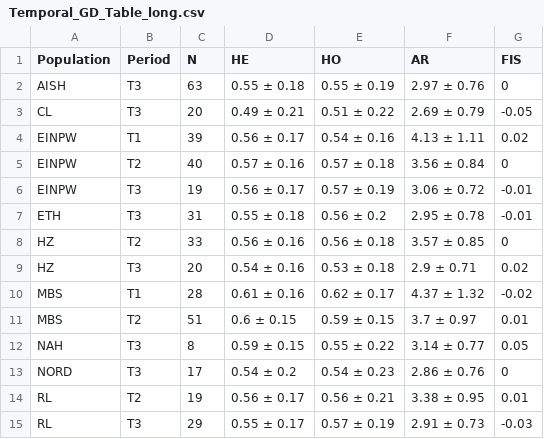
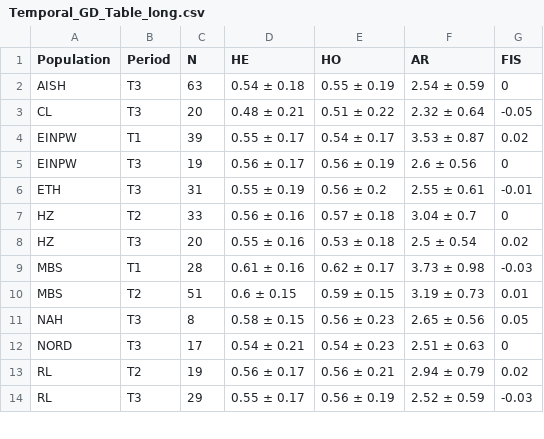
Before and after one commit to alexdepew/woodbison, a CSV file: tables/Temporal_GD_Table_long.csv, drawn as a sheet; only a part is shown; the diff covers the shown part only.

```diff
--- a/tables/Temporal_GD_Table_long.csv
+++ b/tables/Temporal_GD_Table_long.csv
@@ -1,15 +1,14 @@
 "Population","Period","N","HE","HO","AR","FIS"
-"AISH","T3",63,"0.55 ± 0.18","0.55 ± 0.19","2.97 ± 0.76",0
-"CL","T3",20,"0.49 ± 0.21","0.51 ± 0.22","2.69 ± 0.79",-0.05
-"EINPW","T1",39,"0.56 ± 0.17","0.54 ± 0.16","4.13 ± 1.11",0.02
-"EINPW","T2",40,"0.57 ± 0.16","0.57 ± 0.18","3.56 ± 0.84",0
-"EINPW","T3",19,"0.56 ± 0.17","0.57 ± 0.19","3.06 ± 0.72",-0.01
-"ETH","T3",31,"0.55 ± 0.18","0.56 ± 0.2","2.95 ± 0.78",-0.01
-"HZ","T2",33,"0.56 ± 0.16","0.56 ± 0.18","3.57 ± 0.85",0
-"HZ","T3",20,"0.54 ± 0.16","0.53 ± 0.18","2.9 ± 0.71",0.02
-"MBS","T1",28,"0.61 ± 0.16","0.62 ± 0.17","4.37 ± 1.32",-0.02
-"MBS","T2",51,"0.6 ± 0.15","0.59 ± 0.15","3.7 ± 0.97",0.01
-"NAH","T3",8,"0.59 ± 0.15","0.55 ± 0.22","3.14 ± 0.77",0.05
-"NORD","T3",17,"0.54 ± 0.2","0.54 ± 0.23","2.86 ± 0.76",0
-"RL","T2",19,"0.56 ± 0.17","0.56 ± 0.21","3.38 ± 0.95",0.01
-"RL","T3",29,"0.55 ± 0.17","0.57 ± 0.19","2.91 ± 0.73",-0.03
+"AISH","T3",63,"0.54 ± 0.18","0.55 ± 0.19","2.54 ± 0.59",0
+"CL","T3",20,"0.48 ± 0.21","0.51 ± 0.22","2.32 ± 0.64",-0.05
+"EINPW","T1",39,"0.55 ± 0.17","0.54 ± 0.17","3.53 ± 0.87",0.02
+"EINPW","T3",19,"0.56 ± 0.17","0.56 ± 0.19","2.6 ± 0.56",0
+"ETH","T3",31,"0.55 ± 0.19","0.56 ± 0.2","2.55 ± 0.61",-0.01
+"HZ","T2",33,"0.56 ± 0.16","0.57 ± 0.18","3.04 ± 0.7",0
+"HZ","T3",20,"0.55 ± 0.16","0.53 ± 0.18","2.5 ± 0.54",0.02
+"MBS","T1",28,"0.61 ± 0.16","0.62 ± 0.17","3.73 ± 0.98",-0.03
+"MBS","T2",51,"0.6 ± 0.15","0.59 ± 0.15","3.19 ± 0.73",0.01
+"NAH","T3",8,"0.58 ± 0.15","0.56 ± 0.23","2.65 ± 0.56",0.05
+"NORD","T3",17,"0.54 ± 0.21","0.54 ± 0.23","2.51 ± 0.63",0
+"RL","T2",19,"0.56 ± 0.17","0.56 ± 0.21","2.94 ± 0.79",0.02
+"RL","T3",29,"0.55 ± 0.17","0.56 ± 0.19","2.52 ± 0.59",-0.03
```
Also changed, not shown: 14 added rows, 1 removed row and 22 edited cells elsewhere in this file, 30 other files.
